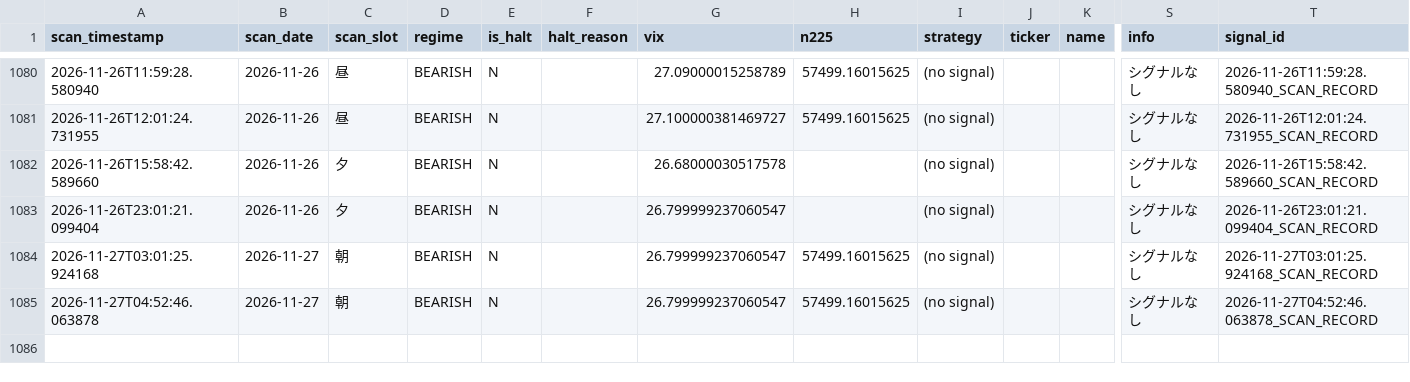
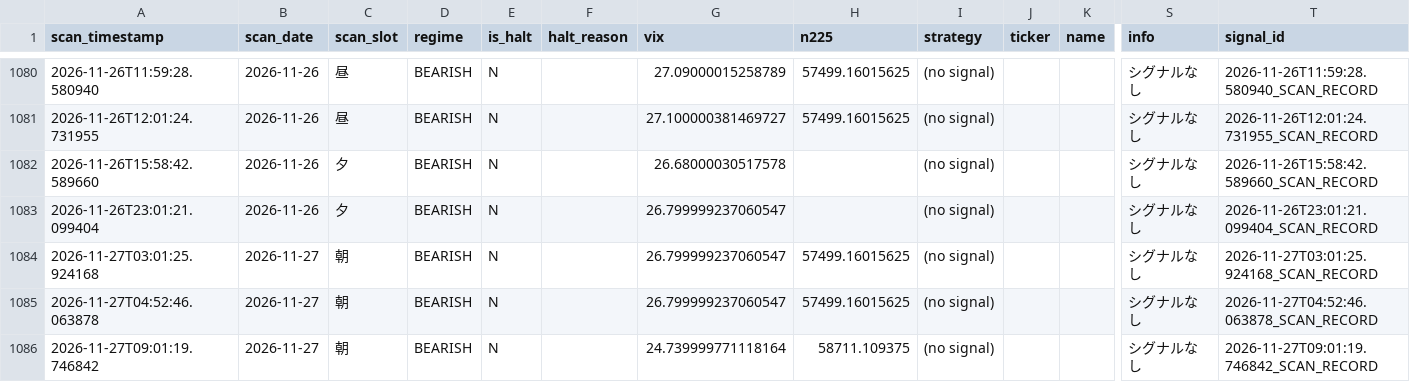
Before and after one commit to oo12takemaru-create/stock-trading-, a CSV file: signals_log.csv, drawn as a sheet; only a part is shown, gaps mark what is left out; rows hold the shown columns only; the diff names each change by its address in the sheet, - before the commit and + after, or states it on an @@ line.

```diff
--- a/signals_log.csv
+++ b/signals_log.csv
+row 1086: 2026-11-27T09:01:19.746842 | 2026-11-27 | 朝 | BEARISH | N |  | 24.739999771118164 | 58711.109375 | (no signal) |  |  | シグナルなし | 2026-11-27T09:01:19.746842_SCAN_RECORD
```
